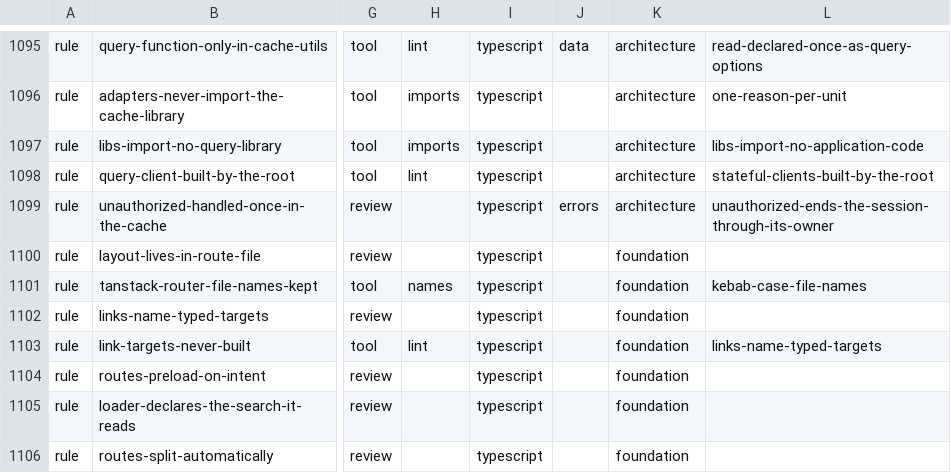
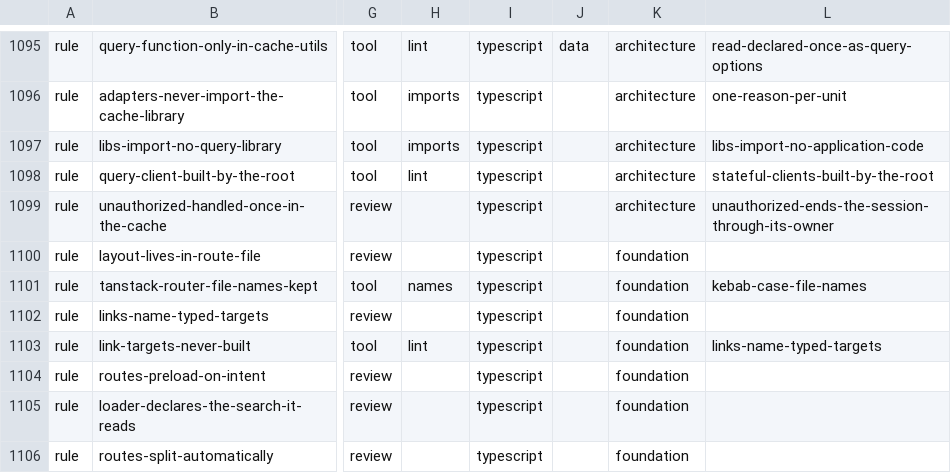
Before and after one commit to droneey/constitution, a TSV file: digests/index.tsv, drawn as a sheet; only a part is shown, gaps mark what is left out; the diff covers the shown part only; the diff names each change by its address in the sheet, - before the commit and + after, or states it on an @@ line.

```diff
--- a/digests/index.tsv
+++ b/digests/index.tsv
-J1099: errors
+J1099: (empty)
```
Also changed, not shown: 1 added row, 1 removed row and 13 edited cells elsewhere in this file, 17 other files.
